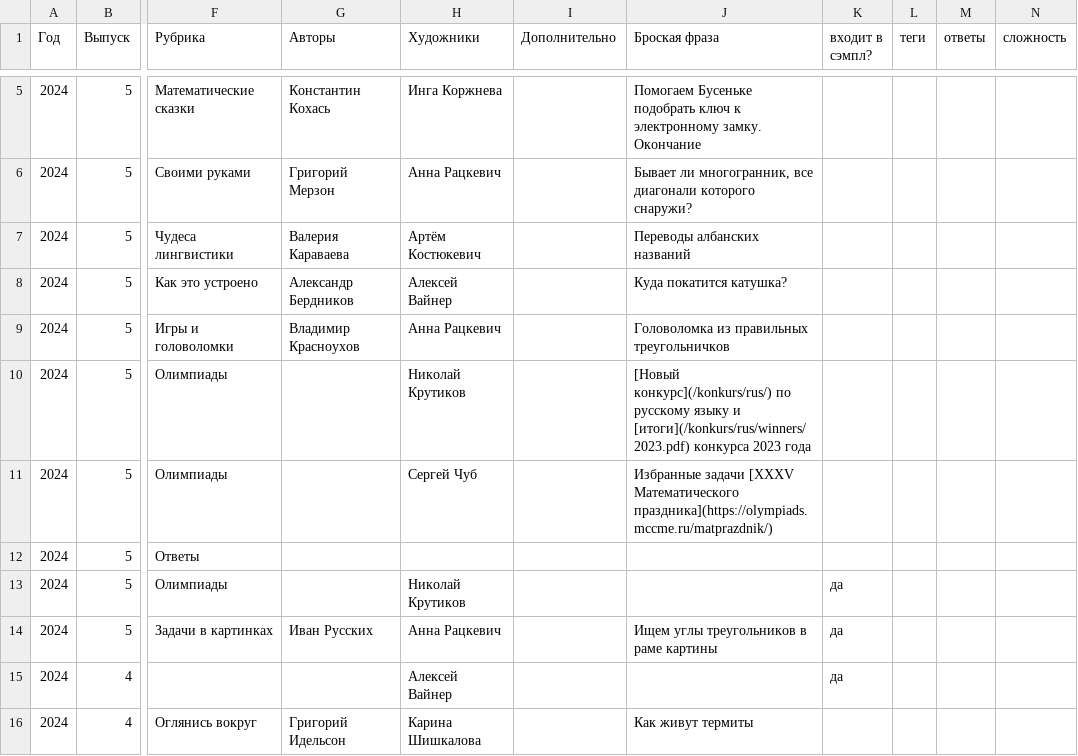
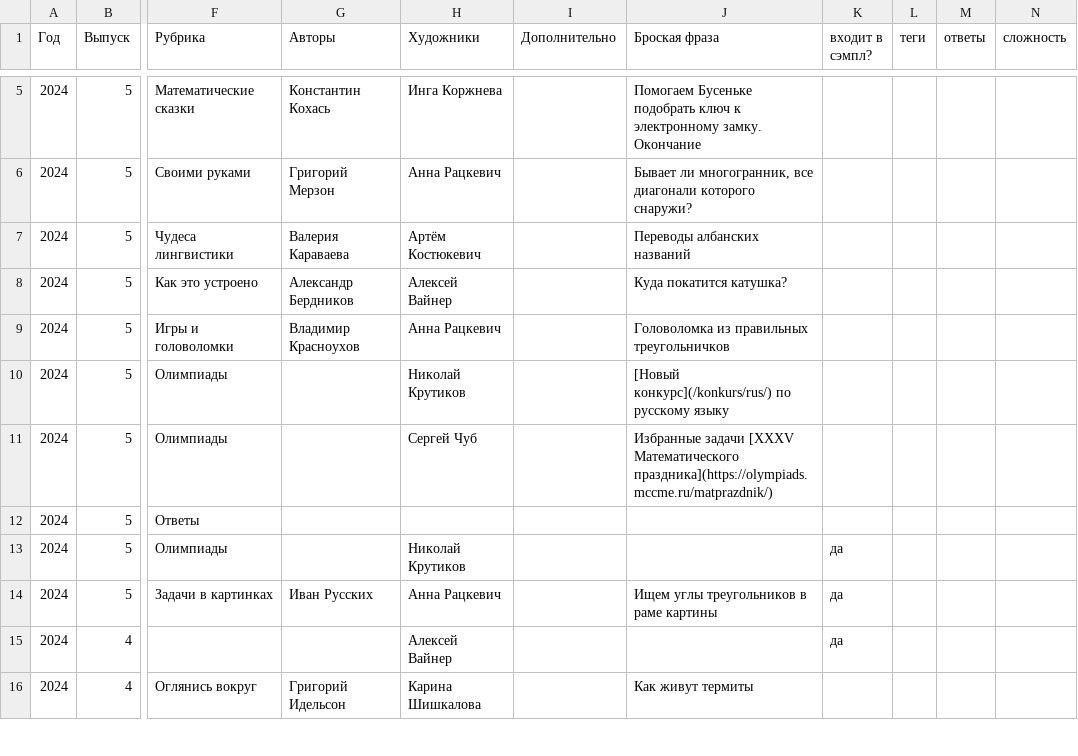
Before and after one commit to kvantik/hugo-kvantik, a CSV file: resources/csv/issues.csv, drawn as a sheet; only a part is shown, gaps mark what is left out; the diff names each change by its address in the sheet, - before the commit and + after, or states it on an @@ line.

Commit message:
up

```diff
--- a/resources/csv/issues.csv
+++ b/resources/csv/issues.csv
-J10 (Броская фраза): …русскому языку и [итоги](/konkurs/rus/winners/2023.pdf) конкурса 2023 года
+J10 (Броская фраза): …русскому языку
```
